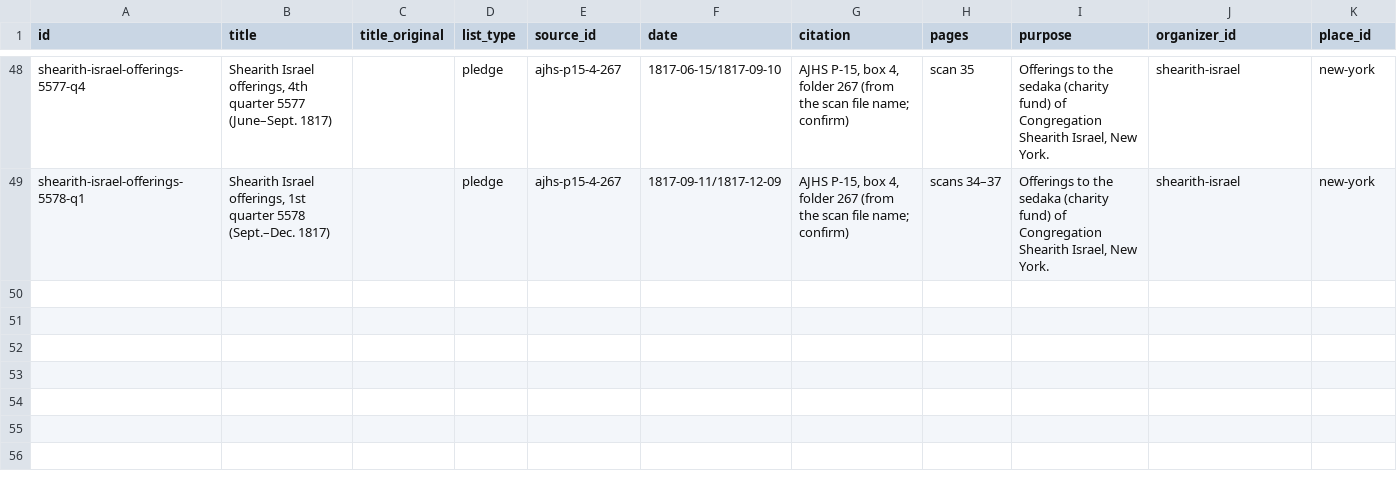
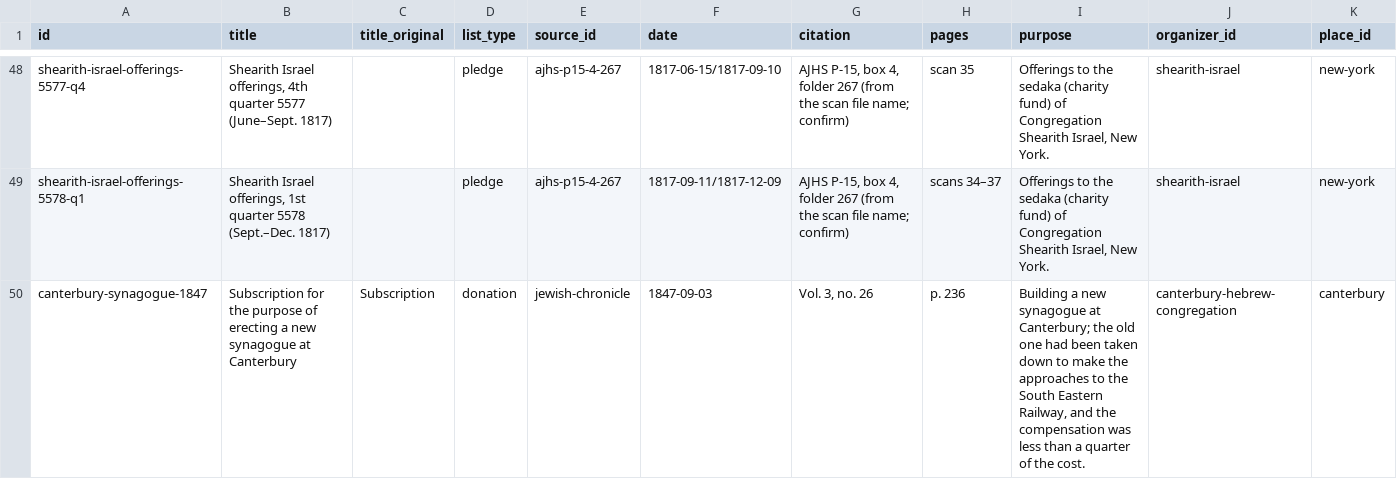
Before and after one commit to judaicadh/listsexplorer, a CSV file: data/lists.csv, drawn as a sheet; only a part is shown, gaps mark what is left out; rows hold the shown columns only; the diff covers the shown part only; the diff names each change by its address in the sheet, - before the commit and + after, or states it on an @@ line.

```diff
--- a/data/lists.csv
+++ b/data/lists.csv
+row 50: canterbury-synagogue-1847 | Subscription for the purpose of erecting a new synagogue at Canterbury | Subscription | donation | jewish-chronicle | 1847-09-03 | Vol. 3, no. 26 | p. 236 | Building a new synagogue at Canterbury; the old one had been taken down to make the approaches to the South Eastern Railway, and the compensation was less than a quarter of the cost. | canterbury-hebrew-congregation | canterbury
```
Also changed, not shown: 1 added row elsewhere in this file, data/organizations.csv, data/people.csv, 6 other files.
